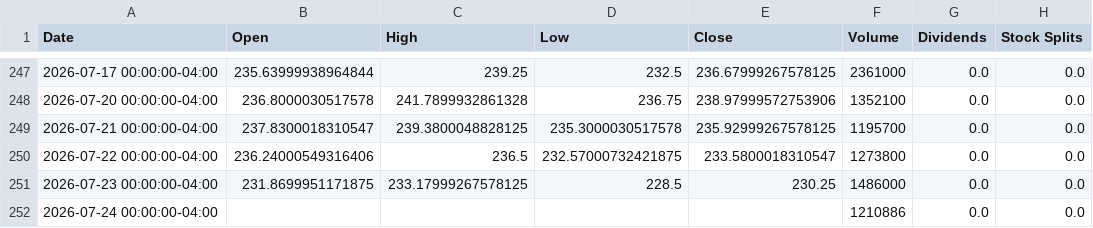
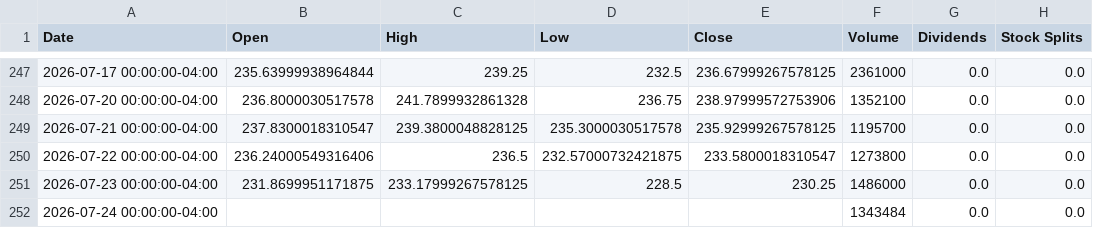
Before and after one commit to researchersec/reimagined-broccoli, a CSV file: historical_data.csv, drawn as a sheet; only a part is shown, gaps mark what is left out.

Commit message:
deploy: f862b1280f3b386e756155090f696933496b3e29

```diff
--- a/historical_data.csv
+++ b/historical_data.csv
@@ -251,2 +251,2 @@ Date,Open,High,Low,Close,Volume,Dividends,Stock Splits
 2026-07-23 00:00:00-04:00,231.8699951171875,233.17999267578125,228.5,230.25,1486000,0.0,0.0
-2026-07-24 00:00:00-04:00,,,,,1210886,0.0,0.0
+2026-07-24 00:00:00-04:00,,,,,1343484,0.0,0.0
```
